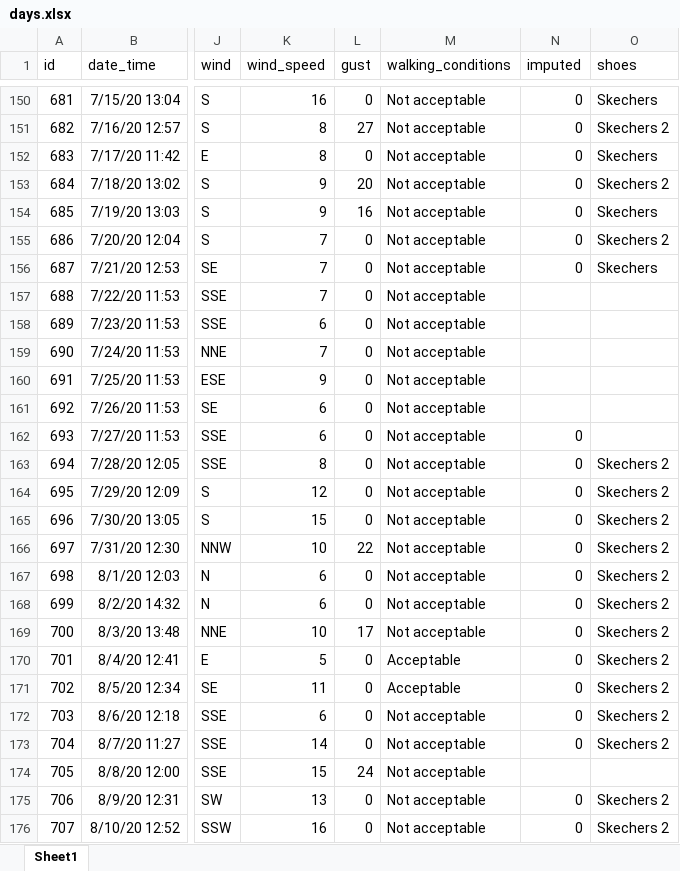
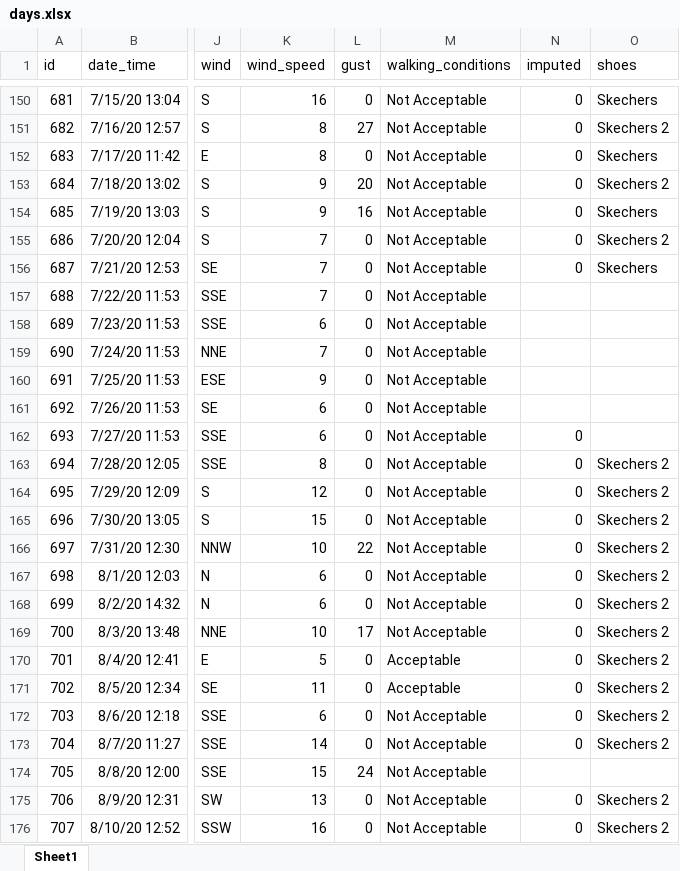
Before and after one commit to gitHubSlinkman/MyWalks, an Excel workbook: data/days.xlsx, sheet Sheet1, drawn as a sheet; only a part is shown, gaps mark what is left out; values as stored, in another font and other column widths than the file's, no borders; the diff covers the shown part only; the diff names each change by its address in the sheet, - before the commit and + after, or states it on an @@ line.

```diff
--- a/data/days.xlsx (sheet Sheet1)
+++ b/data/days.xlsx (sheet Sheet1)
-M150:M169 (walking_conditions): Not acceptable
+M150:M169 (walking_conditions): Not Acceptable
-M172:M176 (walking_conditions): Not acceptable
+M172:M176 (walking_conditions): Not Acceptable
```
Also changed, not shown: 1 added row and 87 edited cells elsewhere in this sheet, 2 other files.
